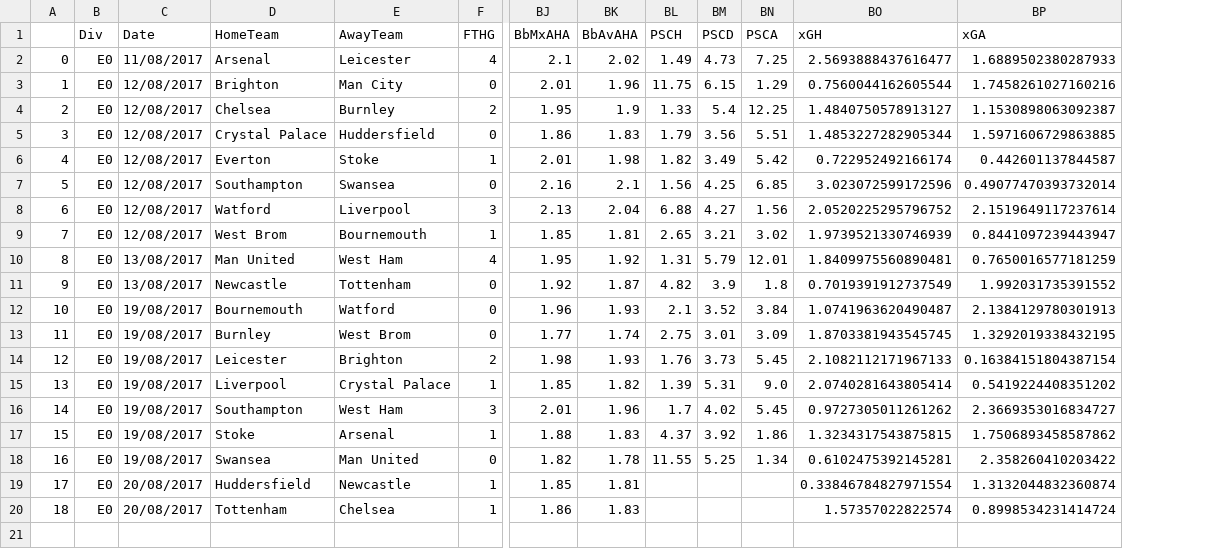
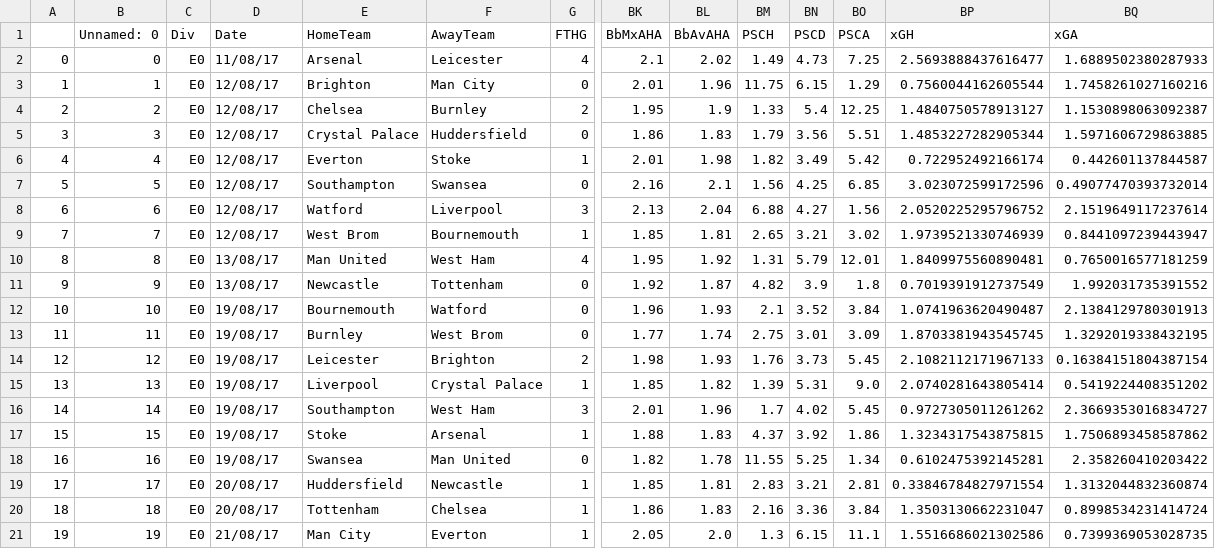
Before and after one commit to bradx888/xGmodel, a CSV file: Football-data.co.uk/E0/17-18.csv, drawn as a sheet; only a part is shown, gaps mark what is left out; addresses are those after the commit; rows hold the shown columns only; the diff names each change by its address in the sheet, - before the commit and + after, or states it on an @@ line.

```diff
--- a/Football-data.co.uk/E0/17-18.csv
+++ b/Football-data.co.uk/E0/17-18.csv
+column B (Unnamed: 0), rows 2-20: 0 | 1 | 2 | 3 | 4 | 5 | 6 | 7 | 8 | 9 | 10 | 11 | 12 | 13 | 14 | 15 | 16 | 17 | 18
-D2 (Date): 11/08/2017
+D2 (Date): 11/08/17
-D3:D9 (Date): 12/08/2017
+D3:D9 (Date): 12/08/17
-D10:D11 (Date): 13/08/2017
+D10:D11 (Date): 13/08/17
-D12:D18 (Date): 19/08/2017
+D12:D18 (Date): 19/08/17
-D19:D20 (Date): 20/08/2017
+D19:D20 (Date): 20/08/17
-BM19 (PSCH): (empty)
+BM19 (PSCH): 2.83
-BN19 (PSCD): (empty)
+BN19 (PSCD): 3.21
-BO19 (PSCA): (empty)
+BO19 (PSCA): 2.81
-BM20 (PSCH): (empty)
+BM20 (PSCH): 2.16
-BN20 (PSCD): (empty)
+BN20 (PSCD): 3.36
-BO20 (PSCA): (empty)
+BO20 (PSCA): 3.84
-BP20 (xGH): 1.57357022822574
+BP20 (xGH): 1.3503130662231047
+row 21: 19 | 19 | E0 | 21/08/17 | Man City | Everton | 1 | 2.05 | 2.0 | 1.3 | 6.15 | 11.1 | 1.5516686021302586 | 0.7399369053028735
```
Also changed, not shown: All shots from 17-18/E0/shots.csv, Team ratings/E0/teamratings_17-18.csv, 27 other files.
